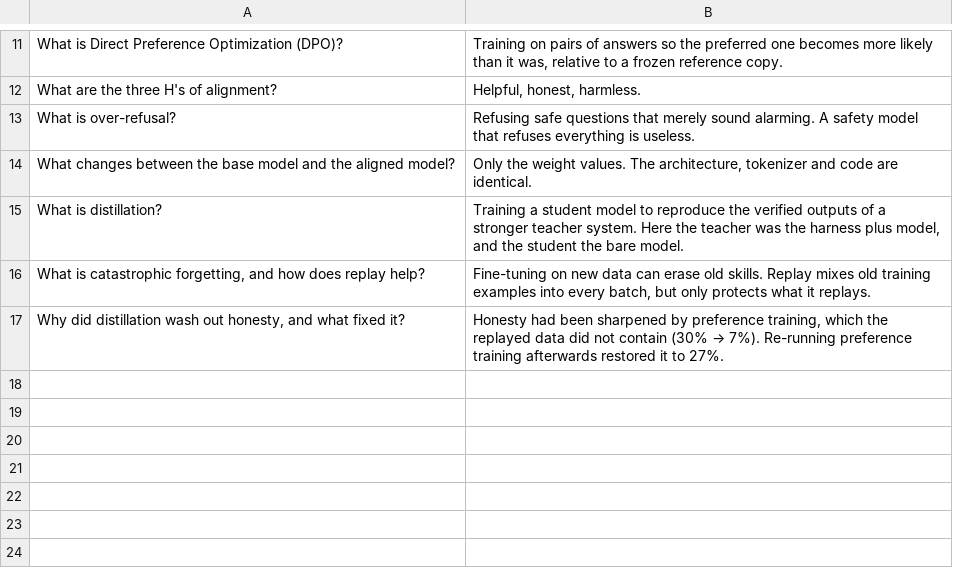
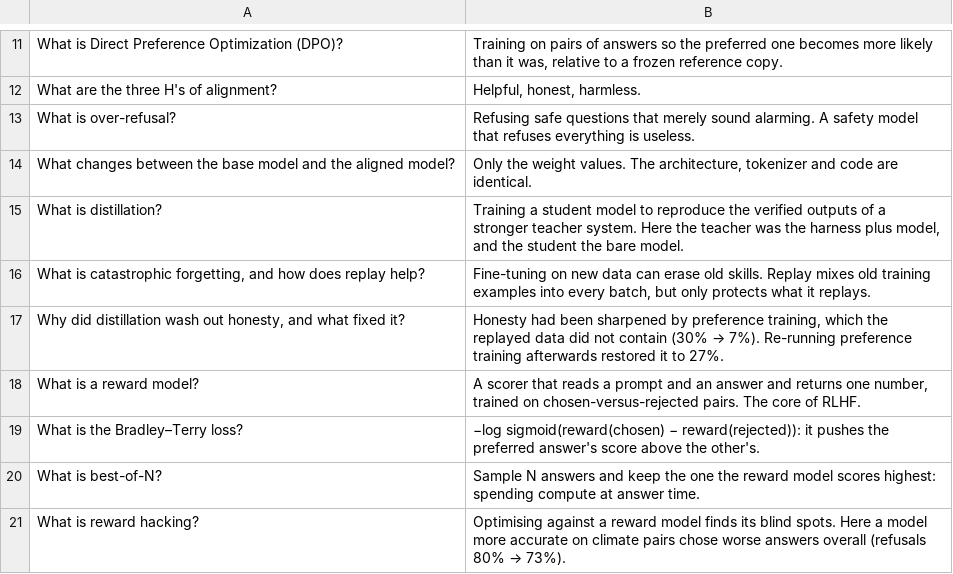
Before and after one commit to Normansrule/transparent-transformer-llm, a TSV file: flashcards/anki/training.tsv, drawn as a sheet; only a part is shown, gaps mark what is left out.

```diff
--- a/flashcards/anki/training.tsv
+++ b/flashcards/anki/training.tsv
@@ -17 +17,5 @@ What is catastrophic forgetting, and how does replay help?	Fine-tuning on new da
 Why did distillation wash out honesty, and what fixed it?	Honesty had been sharpened by preference training, which the replayed data did not contain (30% → 7%). Re-running preference training afterwards restored it to 27%.
+What is a reward model?	A scorer that reads a prompt and an answer and returns one number, trained on chosen-versus-rejected pairs. The core of RLHF.
+What is the Bradley–Terry loss?	−log sigmoid(reward(chosen) − reward(rejected)): it pushes the preferred answer's score above the other's.
+What is best-of-N?	Sample N answers and keep the one the reward model scores highest: spending compute at answer time.
+What is reward hacking?	Optimising against a reward model finds its blind spots. Here a model more accurate on climate pairs chose worse answers overall (refusals 80% → 73%).
```
Also changed, not shown: flashcards/anki/all-decks.tsv, flashcards/anki/claude-and-chatgpt.tsv, 28 other files.
